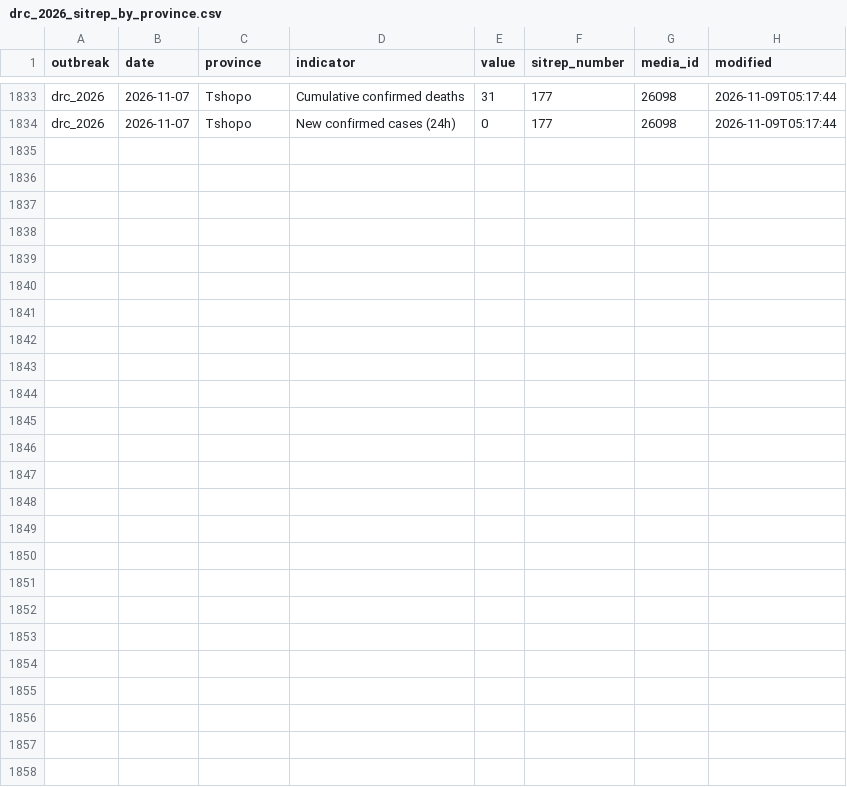
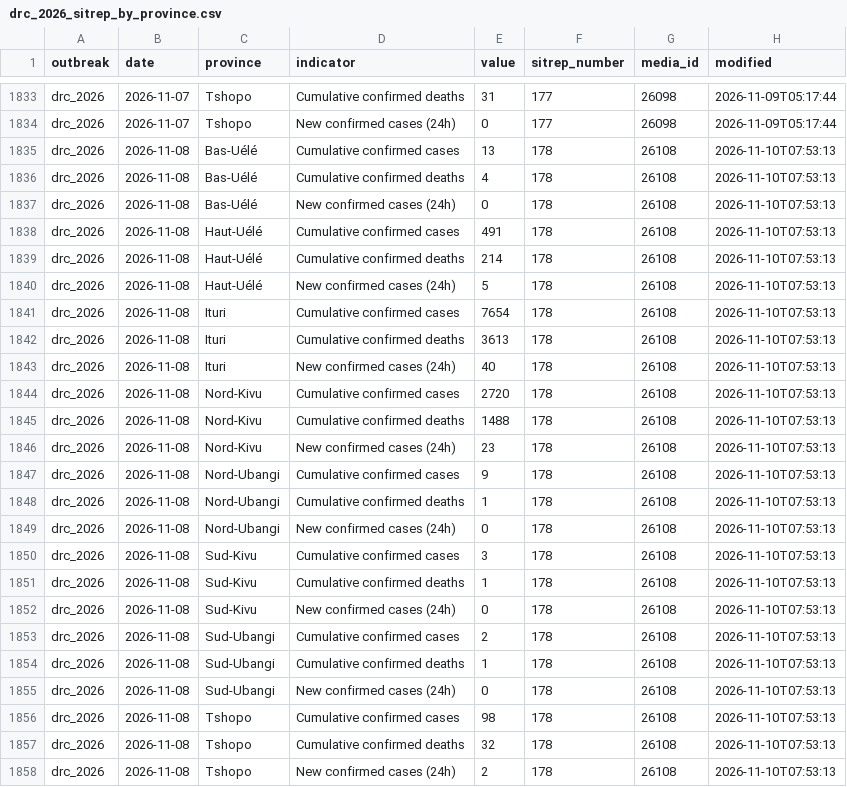
Before and after one commit to ONEcampaign/ebola-2026-outbreak, a CSV file: data/processed/drc_2026_sitrep_by_province.csv, drawn as a sheet; only a part is shown, gaps mark what is left out; the diff names each change by its address in the sheet, - before the commit and + after, or states it on an @@ line.

```diff
--- a/data/processed/drc_2026_sitrep_by_province.csv
+++ b/data/processed/drc_2026_sitrep_by_province.csv
+row 1835: drc_2026 | 2026-11-08 | Bas-Uélé | Cumulative confirmed cases | 13 | 178 | 26108 | 2026-11-10T07:53:13
+row 1836: drc_2026 | 2026-11-08 | Bas-Uélé | Cumulative confirmed deaths | 4 | 178 | 26108 | 2026-11-10T07:53:13
+row 1837: drc_2026 | 2026-11-08 | Bas-Uélé | New confirmed cases (24h) | 0 | 178 | 26108 | 2026-11-10T07:53:13
+row 1838: drc_2026 | 2026-11-08 | Haut-Uélé | Cumulative confirmed cases | 491 | 178 | 26108 | 2026-11-10T07:53:13
+row 1839: drc_2026 | 2026-11-08 | Haut-Uélé | Cumulative confirmed deaths | 214 | 178 | 26108 | 2026-11-10T07:53:13
+row 1840: drc_2026 | 2026-11-08 | Haut-Uélé | New confirmed cases (24h) | 5 | 178 | 26108 | 2026-11-10T07:53:13
+row 1841: drc_2026 | 2026-11-08 | Ituri | Cumulative confirmed cases | 7654 | 178 | 26108 | 2026-11-10T07:53:13
+row 1842: drc_2026 | 2026-11-08 | Ituri | Cumulative confirmed deaths | 3613 | 178 | 26108 | 2026-11-10T07:53:13
+row 1843: drc_2026 | 2026-11-08 | Ituri | New confirmed cases (24h) | 40 | 178 | 26108 | 2026-11-10T07:53:13
+row 1844: drc_2026 | 2026-11-08 | Nord-Kivu | Cumulative confirmed cases | 2720 | 178 | 26108 | 2026-11-10T07:53:13
+row 1845: drc_2026 | 2026-11-08 | Nord-Kivu | Cumulative confirmed deaths | 1488 | 178 | 26108 | 2026-11-10T07:53:13
+row 1846: drc_2026 | 2026-11-08 | Nord-Kivu | New confirmed cases (24h) | 23 | 178 | 26108 | 2026-11-10T07:53:13
+row 1847: drc_2026 | 2026-11-08 | Nord-Ubangi | Cumulative confirmed cases | 9 | 178 | 26108 | 2026-11-10T07:53:13
+row 1848: drc_2026 | 2026-11-08 | Nord-Ubangi | Cumulative confirmed deaths | 1 | 178 | 26108 | 2026-11-10T07:53:13
+row 1849: drc_2026 | 2026-11-08 | Nord-Ubangi | New confirmed cases (24h) | 0 | 178 | 26108 | 2026-11-10T07:53:13
+row 1850: drc_2026 | 2026-11-08 | Sud-Kivu | Cumulative confirmed cases | 3 | 178 | 26108 | 2026-11-10T07:53:13
+row 1851: drc_2026 | 2026-11-08 | Sud-Kivu | Cumulative confirmed deaths | 1 | 178 | 26108 | 2026-11-10T07:53:13
+row 1852: drc_2026 | 2026-11-08 | Sud-Kivu | New confirmed cases (24h) | 0 | 178 | 26108 | 2026-11-10T07:53:13
+row 1853: drc_2026 | 2026-11-08 | Sud-Ubangi | Cumulative confirmed cases | 2 | 178 | 26108 | 2026-11-10T07:53:13
+row 1854: drc_2026 | 2026-11-08 | Sud-Ubangi | Cumulative confirmed deaths | 1 | 178 | 26108 | 2026-11-10T07:53:13
+row 1855: drc_2026 | 2026-11-08 | Sud-Ubangi | New confirmed cases (24h) | 0 | 178 | 26108 | 2026-11-10T07:53:13
+row 1856: drc_2026 | 2026-11-08 | Tshopo | Cumulative confirmed cases | 98 | 178 | 26108 | 2026-11-10T07:53:13
+row 1857: drc_2026 | 2026-11-08 | Tshopo | Cumulative confirmed deaths | 32 | 178 | 26108 | 2026-11-10T07:53:13
+row 1858: drc_2026 | 2026-11-08 | Tshopo | New confirmed cases (24h) | 2 | 178 | 26108 | 2026-11-10T07:53:13
```
Also changed, not shown: data/processed/drc_2026_cumulative_confirmed_cases.csv, data/processed/drc_2026_indicators_by_date.csv.
